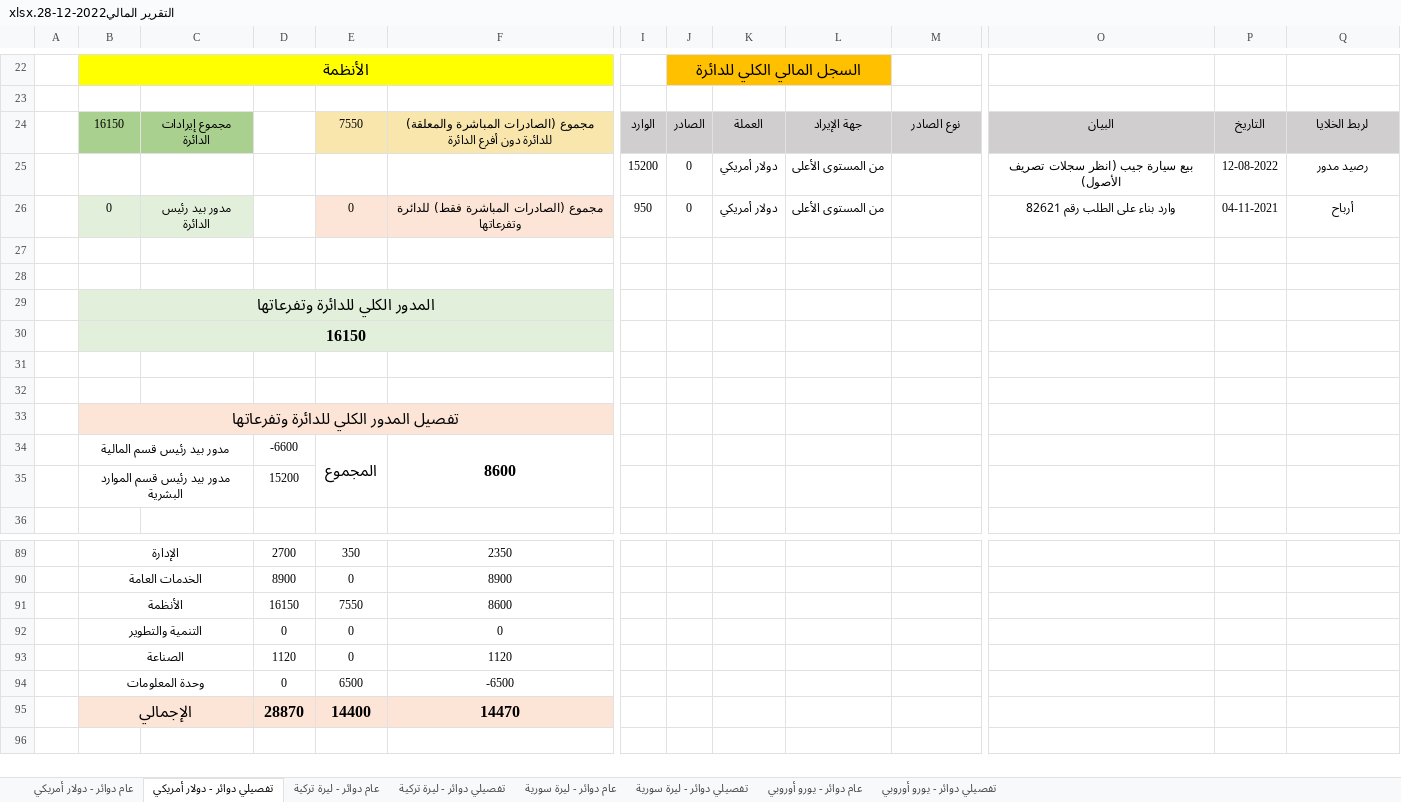
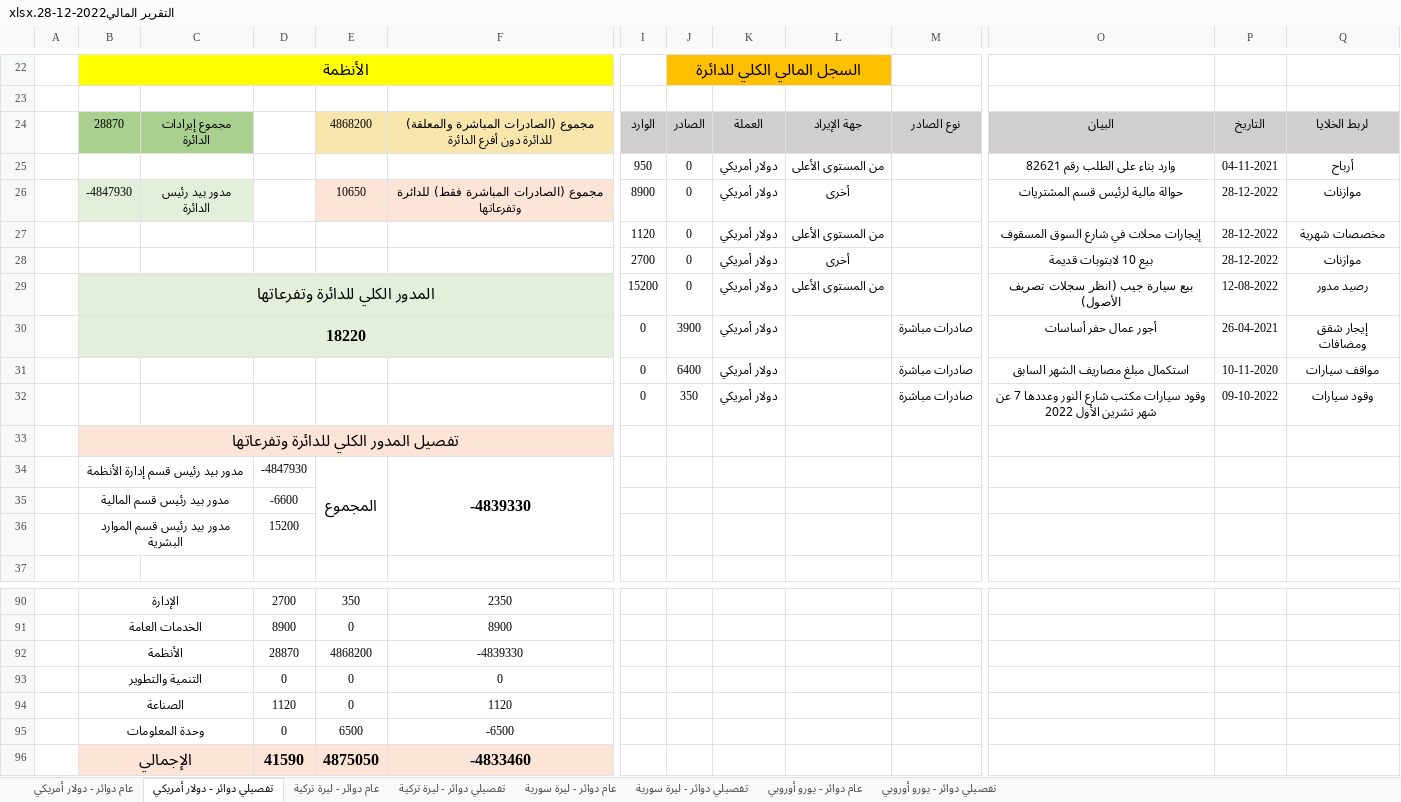
Before and after one commit to ZHasan2021/ZHasan20221Repo, an Excel workbook: AssetManagement/AssetManagement/bin/Debug/Finance forms/التقرير المالي2022-12-28.xlsx, sheet تفصيلي دوائر - دولار أمريكي, drawn as a sheet; only a part is shown, gaps mark what is left out; values as stored, in another font and other column widths than the file's, no borders; removed rows and columns are numbered as before the commit, all else as after; rows hold the shown columns only; the diff names each change by its address in the sheet, - before the commit and + after, or states it on an @@ line.

```diff
--- a/AssetManagement/AssetManagement/bin/Debug/Finance forms/التقرير المالي2022-12-28.xlsx (sheet تفصيلي دوائر - دولار أمريكي)
+++ b/AssetManagement/AssetManagement/bin/Debug/Finance forms/التقرير المالي2022-12-28.xlsx (sheet تفصيلي دوائر - دولار أمريكي)
-B24: 16150
+B24: 28870
-E24: 7550
+E24: 4868200
+row 25:  |  |  |  |  |  | 950 | 0 | دولار أمريكي | من المستوى الأعلى |  | وارد بناء على الطلب رقم 82621 | 04-11-2021 | أرباح
+row 26:  | -4847930 | مدور بيد رئيس الدائرة |  | 10650 | مجموع (الصادرات المباشرة فقط) للدائرة وتفرعاتها | 8900 | 0 | دولار أمريكي | أخرى |  | حوالة مالية لرئيس قسم المشتريات | 28-12-2022 | موازنات
+row 27:  |  |  |  |  |  | 1120 | 0 | دولار أمريكي | من المستوى الأعلى |  | إيجارات محلات في شارع السوق المسقوف | 28-12-2022 | مخصصات شهرية
+row 28:  |  |  |  |  |  | 2700 | 0 | دولار أمريكي | أخرى |  | بيع 10 لابتوبات قديمة | 28-12-2022 | موازنات
-B29: (empty)
+B29: المدور الكلي للدائرة وتفرعاتها
-B29:F29 fill: none
+B29:F29 fill: #E2EFDA
+B29:F29 merged
-row 26:  | 0 | مدور بيد رئيس الدائرة |  | 0 | مجموع (الصادرات المباشرة فقط) للدائرة وتفرعاتها | 950 | 0 | دولار أمريكي | من المستوى الأعلى |  | وارد بناء على الطلب رقم 82621 | 04-11-2021 | أرباح
-row 30: (empty)
+row 30:  | 18220 |  |  |  |  | 0 | 3900 | دولار أمريكي |  | صادرات مباشرة | أجور عمال حفر أساسات | 26-04-2021 | إيجار شقق ومضافات
-B30:F30 fill: none
+B30:F30 fill: #E2EFDA
+B30:F30 merged
-row 31: (empty)
+row 31:  |  |  |  |  |  | 0 | 6400 | دولار أمريكي |  | صادرات مباشرة | استكمال مبلغ مصاريف الشهر السابق | 10-11-2020 | مواقف سيارات
-row 29:  | المدور الكلي للدائرة وتفرعاتها
-row 30:  | 16150
-row 32: (empty)
+row 32:  |  |  |  |  |  | 0 | 350 | دولار أمريكي |  | صادرات مباشرة | وقود سيارات مكتب شارع النور وعددها 7 عن شهر تشرين الأول 2022 | 09-10-2022 | وقود سيارات
-row 32: (empty)
-row 34:  | مدور بيد رئيس قسم المالية |  | -6600 | المجموع | 8600
+row 34:  | مدور بيد رئيس قسم إدارة الأنظمة |  | -4847930 | المجموع | -4839330
+row 35:  | مدور بيد رئيس قسم المالية |  | -6600
-row 91:  | الأنظمة |  | 16150 | 7550 | 8600
+row 92:  | الأنظمة |  | 28870 | 4868200 | -4839330
-row 95:  | الإجمالي |  | 28870 | 14400 | 14470
+row 96:  | الإجمالي |  | 41590 | 4875050 | -4833460
```
Also changed, not shown: sheet تفصيلي دوائر - يورو أوروبي, sheet تفصيلي دوائر - ليرة تركية, sheet تفصيلي دوائر - ليرة سورية, sheet عام دوائر - دولار أمريكي, sheet عام دوائر - ليرة تركية, sheet عام دوائر - يورو أوروبي, 1 more sheet, 33 other files.
